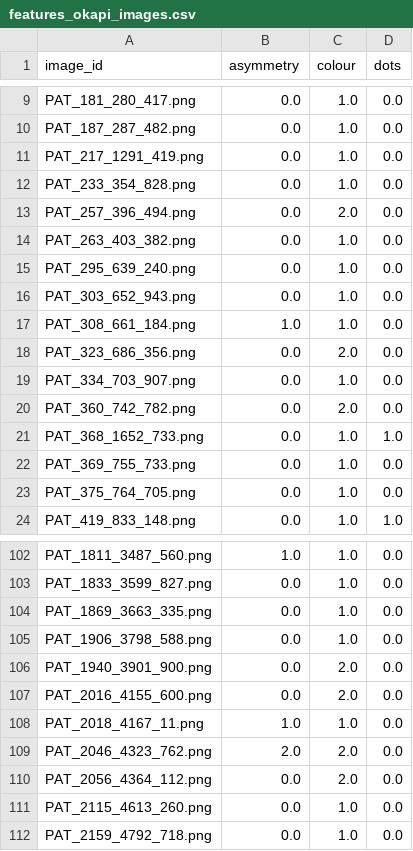
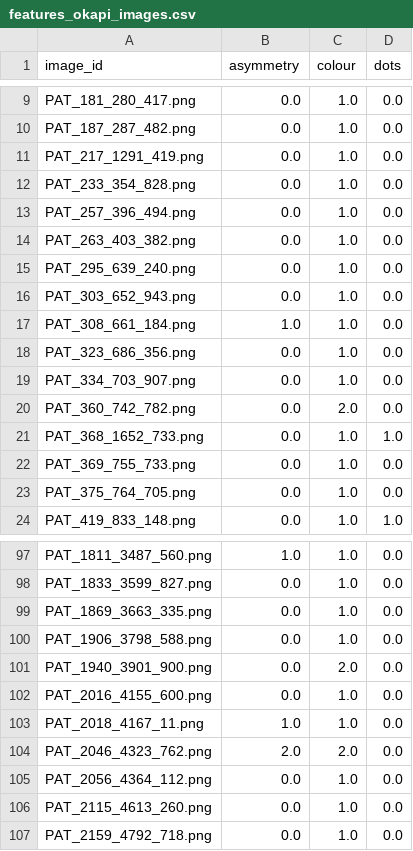
Before and after one commit to ThomasBroholtKnudsen/ProjectsinDataScience2024, a CSV file: features/features_okapi_images.csv, drawn as a sheet; only a part is shown, gaps mark what is left out; the diff covers the shown part only.

```diff
--- a/features/features_okapi_images.csv
+++ b/features/features_okapi_images.csv
@@ -12,3 +12,3 @@ PAT_217_1291_419.png,0.0,1.0,0.0
 PAT_233_354_828.png,0.0,1.0,0.0
-PAT_257_396_494.png,0.0,2.0,0.0
+PAT_257_396_494.png,0.0,1.0,0.0
 PAT_263_403_382.png,0.0,1.0,0.0
@@ -17,3 +17,3 @@ PAT_303_652_943.png,0.0,1.0,0.0
 PAT_308_661_184.png,1.0,1.0,0.0
-PAT_323_686_356.png,0.0,2.0,0.0
+PAT_323_686_356.png,0.0,1.0,0.0
 PAT_334_703_907.png,0.0,1.0,0.0
@@ -106,6 +101,6 @@ PAT_1906_3798_588.png,0.0,1.0,0.0
 PAT_1940_3901_900.png,0.0,2.0,0.0
-PAT_2016_4155_600.png,0.0,2.0,0.0
+PAT_2016_4155_600.png,0.0,1.0,0.0
 PAT_2018_4167_11.png,1.0,1.0,0.0
 PAT_2046_4323_762.png,2.0,2.0,0.0
-PAT_2056_4364_112.png,0.0,2.0,0.0
+PAT_2056_4364_112.png,0.0,1.0,0.0
 PAT_2115_4613_260.png,0.0,1.0,0.0
```
Also changed, not shown: 5 removed rows and 5 edited cells elsewhere in this file, 2 other files.
